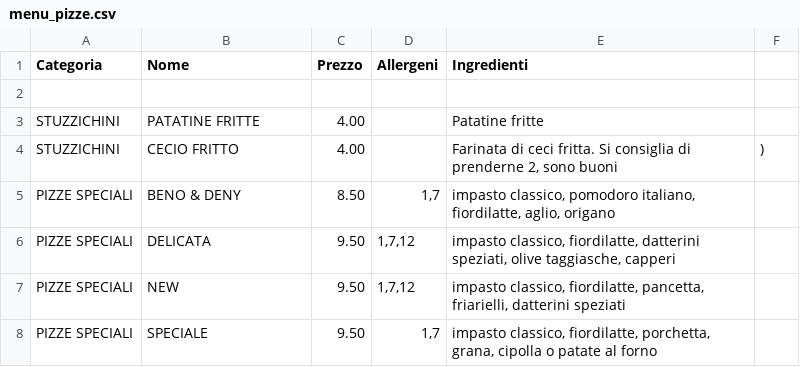
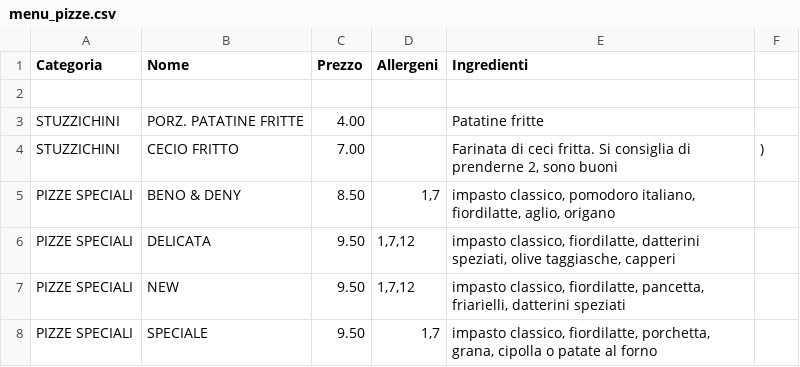
Before and after one commit to Rmamavvomvvone/Sito-Pizzeria.github.io, a CSV file: menu_pizze.csv, drawn as a sheet; only a part is shown.

Commit message:
Update menu_pizze.csv

```diff
--- a/menu_pizze.csv
+++ b/menu_pizze.csv
@@ -2,4 +2,4 @@ Categoria;Nome;Prezzo;Allergeni;Ingredienti
 
-STUZZICHINI;PATATINE FRITTE;4.00;;Patatine fritte
-STUZZICHINI;CECIO FRITTO;4.00;;Farinata di ceci fritta. Si consiglia di prenderne 2, sono buoni ;)
+STUZZICHINI;PORZ. PATATINE FRITTE;4.00;;Patatine fritte
+STUZZICHINI;CECIO FRITTO;7.00;;Farinata di ceci fritta. Si consiglia di prenderne 2, sono buoni ;)
 PIZZE SPECIALI;BENO & DENY;8.50;1,7;impasto classico, pomodoro italiano, fiordilatte, aglio, origano
```
